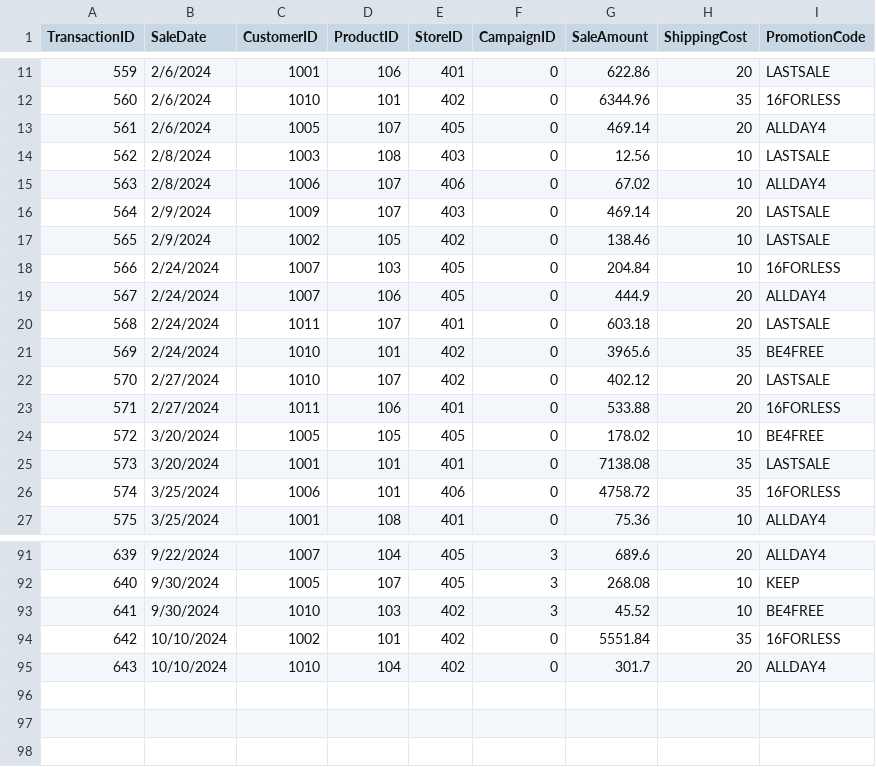
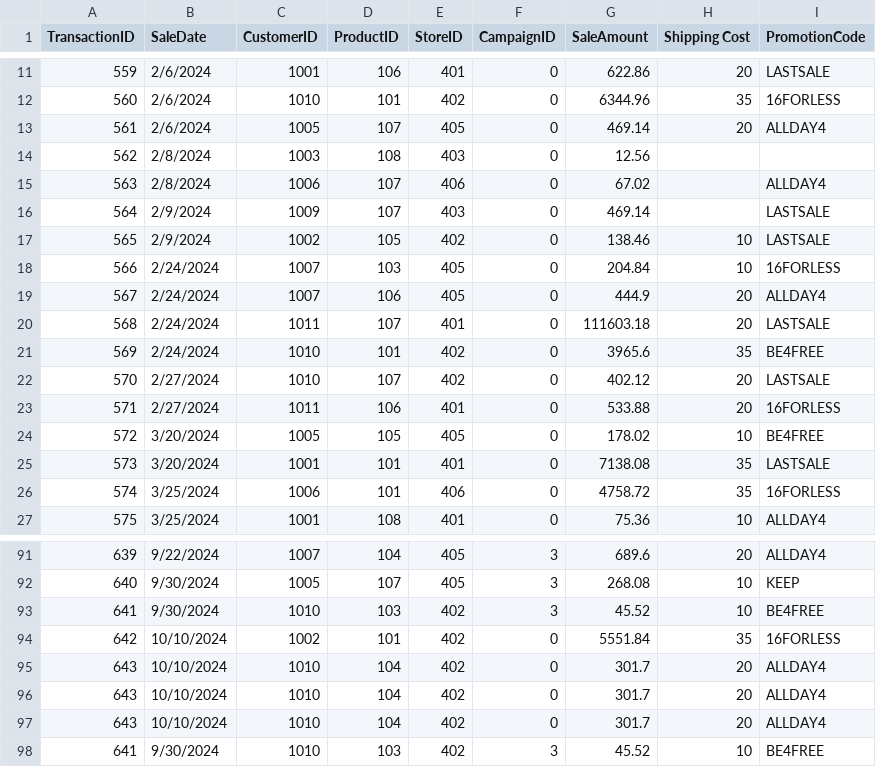
Before and after one commit to hrawp/smart-store-aaron, a CSV file: data/raw/sales_data.csv, drawn as a sheet; only a part is shown, gaps mark what is left out; the diff names each change by its address in the sheet, - before the commit and + after, or states it on an @@ line.

```diff
--- a/data/raw/sales_data.csv
+++ b/data/raw/sales_data.csv
-H1: ShippingCost
+H1: Shipping Cost
-H14:H15 (Shipping Cost): 10
+H14:H15 (Shipping Cost): (empty)
-I14 (PromotionCode): LASTSALE
+I14 (PromotionCode): (empty)
-H16 (Shipping Cost): 20
+H16 (Shipping Cost): (empty)
-G20 (SaleAmount): 603.18
+G20 (SaleAmount): 111603.18
+row 96: 643 | 10/10/2024 | 1010 | 104 | 402 | 0 | 301.7 | 20 | ALLDAY4
+row 97: 643 | 10/10/2024 | 1010 | 104 | 402 | 0 | 301.7 | 20 | ALLDAY4
+row 98: 641 | 9/30/2024 | 1010 | 103 | 402 | 3 | 45.52 | 10 | BE4FREE
```
Also changed, not shown: data/prepared/customers_data_prepared.csv, data/prepared/products_data_prepared.csv, 9 other files.
